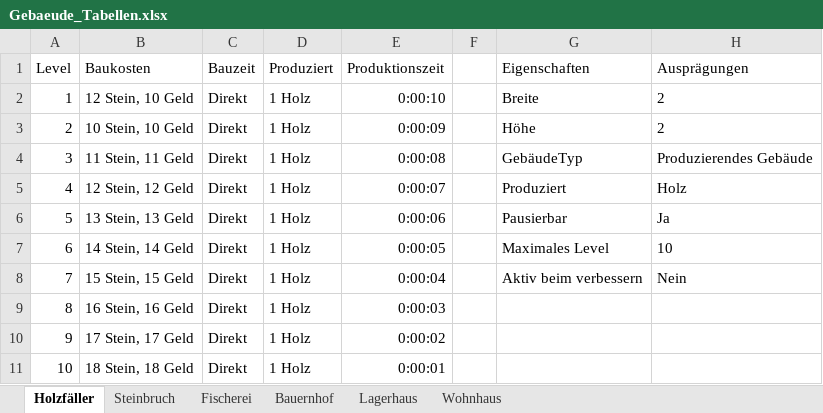
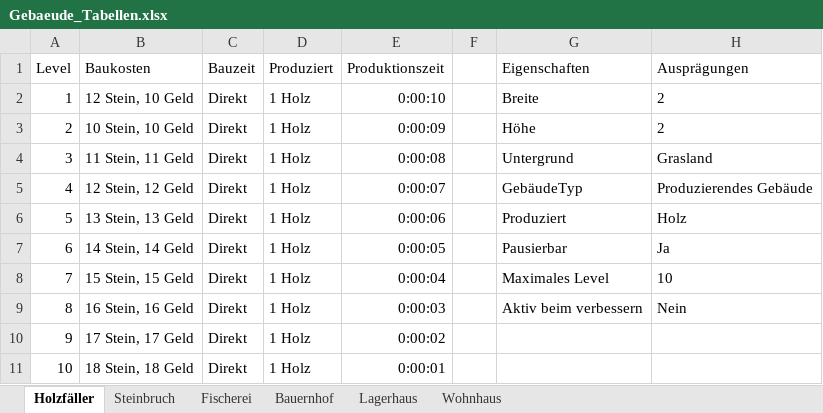
Before and after one commit to MilanKosticKIT/Plebus, an Excel workbook: Entwurf/Gebaeude_Tabellen.xlsx, sheet Holzfäller, drawn as a sheet; values as stored, in another font and other column widths than the file's, no borders; the diff names each change by its address in the sheet, - before the commit and + after, or states it on an @@ line.

```diff
--- a/Entwurf/Gebaeude_Tabellen.xlsx (sheet Holzfäller)
+++ b/Entwurf/Gebaeude_Tabellen.xlsx (sheet Holzfäller)
-G4 (Eigenschaften): GebäudeTyp
+G4 (Eigenschaften): Untergrund
-H4 (Ausprägungen): Produzierendes Gebäude
+H4 (Ausprägungen): Grasland
-G5 (Eigenschaften): Produziert
+G5 (Eigenschaften): GebäudeTyp
-H5 (Ausprägungen): Holz
+H5 (Ausprägungen): Produzierendes Gebäude
-G6 (Eigenschaften): Pausierbar
+G6 (Eigenschaften): Produziert
-H6 (Ausprägungen): Ja
+H6 (Ausprägungen): Holz
-G7 (Eigenschaften): Maximales Level
+G7 (Eigenschaften): Pausierbar
-H7 (Ausprägungen): 10
+H7 (Ausprägungen): Ja
-G8 (Eigenschaften): Aktiv beim verbessern
+G8 (Eigenschaften): Maximales Level
-H8 (Ausprägungen): Nein
+H8 (Ausprägungen): 10
-G9 (Eigenschaften): (empty)
+G9 (Eigenschaften): Aktiv beim verbessern
-H9 (Ausprägungen): (empty)
+H9 (Ausprägungen): Nein
```
Also changed, not shown: sheet Wohnhaus, sheet Steinbruch, sheet Lagerhaus, sheet Bauernhof, sheet Fischerei, 2 other files.
